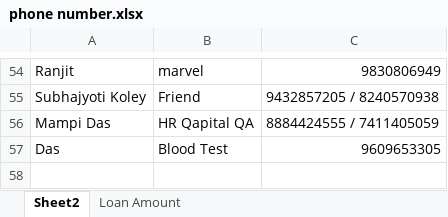
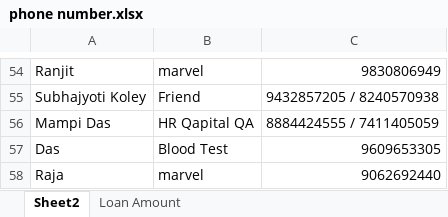
Before and after one commit to subhradipsinha/All_Documents, an Excel workbook: phone number.xlsx, sheet Sheet2, drawn as a sheet; only a part is shown, gaps mark what is left out; values as stored, in another font and other column widths than the file's, no borders; the diff names each change by its address in the sheet, - before the commit and + after, or states it on an @@ line.

```diff
--- a/phone number.xlsx (sheet Sheet2)
+++ b/phone number.xlsx (sheet Sheet2)
+row 58: Raja | marvel | 9062692440
```
Also changed, not shown: 1 other file.
